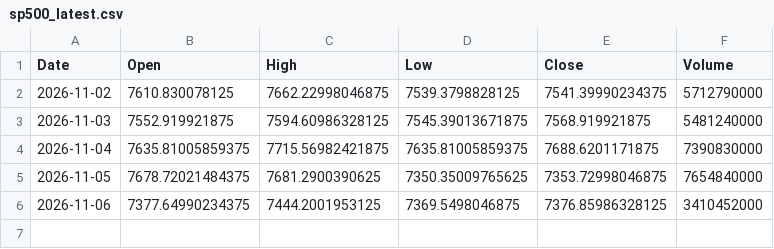
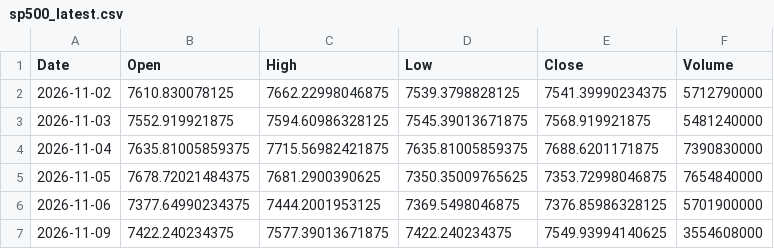
Before and after one commit to zerostate404/market-regime-detection, a CSV file: data/cache/sp500_latest.csv, drawn as a sheet.

```diff
--- a/data/cache/sp500_latest.csv
+++ b/data/cache/sp500_latest.csv
@@ -5,2 +5,3 @@ Date,Open,High,Low,Close,Volume
 2026-11-05,7678.72021484375,7681.2900390625,7350.35009765625,7353.72998046875,7654840000
-2026-11-06,7377.64990234375,7444.2001953125,7369.5498046875,7376.85986328125,3410452000
+2026-11-06,7377.64990234375,7444.2001953125,7369.5498046875,7376.85986328125,5701900000
+2026-11-09,7422.240234375,7577.39013671875,7422.240234375,7549.93994140625,3554608000
```
Also changed, not shown: data/cache/vix_latest.csv, data/features/entropy.csv, 5 other files.
